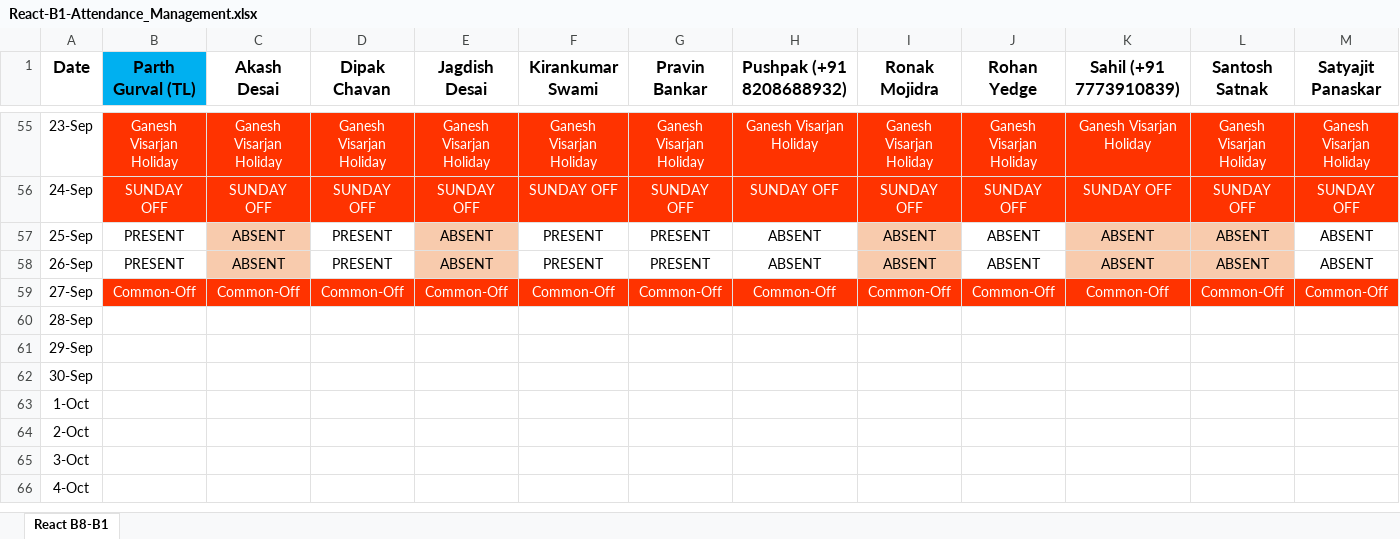
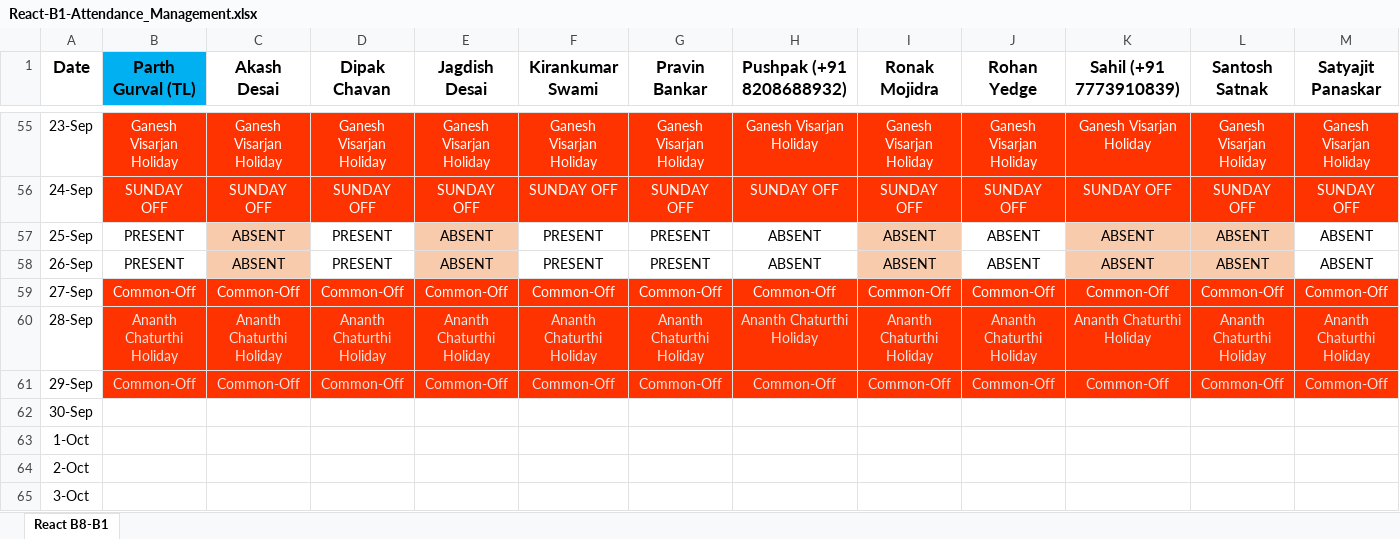
Before and after one commit to ParthGurval/JSLearing, an Excel workbook: React-B1-Attendance_Management.xlsx, sheet React B8-B1, drawn as a sheet; only a part is shown, gaps mark what is left out; the shorter side is filled out with more unchanged rows; values as stored, in another font and other column widths than the file's, no borders; the diff covers the shown part only; the diff names each change by its address in the sheet, - before the commit and + after, or states it on an @@ line.

Commit message:
Attendance 28/29-09-2023
Attendance 28/29-09-2023

```diff
--- a/React-B1-Attendance_Management.xlsx (sheet React B8-B1)
+++ b/React-B1-Attendance_Management.xlsx (sheet React B8-B1)
-B60 (Parth Gurval (TL)): (empty)
+B60 (Parth Gurval (TL)): Ananth Chaturthi Holiday
-B60:M61 fill: none
+B60:M61 fill: #FF3300
-C60 (Akash Desai): (empty)
+C60 (Akash Desai): Ananth Chaturthi Holiday
-D60 (Dipak Chavan): (empty)
+D60 (Dipak Chavan): Ananth Chaturthi Holiday
-E60 (Jagdish Desai): (empty)
+E60 (Jagdish Desai): Ananth Chaturthi Holiday
-F60 (Kirankumar Swami): (empty)
+F60 (Kirankumar Swami): Ananth Chaturthi Holiday
-G60 (Pravin Bankar): (empty)
+G60 (Pravin Bankar): Ananth Chaturthi Holiday
-H60 (Pushpak (+91 8208688932)): (empty)
+H60 (Pushpak (+91 8208688932)): Ananth Chaturthi Holiday
-I60 (Ronak Mojidra): (empty)
+I60 (Ronak Mojidra): Ananth Chaturthi Holiday
-J60 (Rohan Yedge): (empty)
+J60 (Rohan Yedge): Ananth Chaturthi Holiday
-K60 (Sahil (+91 7773910839)): (empty)
+K60 (Sahil (+91 7773910839)): Ananth Chaturthi Holiday
-L60 (Santosh Satnak): (empty)
+L60 (Santosh Satnak): Ananth Chaturthi Holiday
-M60 (Satyajit Panaskar): (empty)
+M60 (Satyajit Panaskar): Ananth Chaturthi Holiday
-B61 (Parth Gurval (TL)): (empty)
+B61 (Parth Gurval (TL)): Common-Off
-C61 (Akash Desai): (empty)
+C61 (Akash Desai): Common-Off
-D61 (Dipak Chavan): (empty)
+D61 (Dipak Chavan): Common-Off
-E61 (Jagdish Desai): (empty)
+E61 (Jagdish Desai): Common-Off
-F61 (Kirankumar Swami): (empty)
+F61 (Kirankumar Swami): Common-Off
-G61 (Pravin Bankar): (empty)
+G61 (Pravin Bankar): Common-Off
-H61 (Pushpak (+91 8208688932)): (empty)
+H61 (Pushpak (+91 8208688932)): Common-Off
-I61 (Ronak Mojidra): (empty)
+I61 (Ronak Mojidra): Common-Off
-J61 (Rohan Yedge): (empty)
+J61 (Rohan Yedge): Common-Off
-K61 (Sahil (+91 7773910839)): (empty)
+K61 (Sahil (+91 7773910839)): Common-Off
-L61 (Santosh Satnak): (empty)
+L61 (Santosh Satnak): Common-Off
-M61 (Satyajit Panaskar): (empty)
+M61 (Satyajit Panaskar): Common-Off
```
Also changed, not shown: 12 edited cells and cell formats elsewhere in this sheet.
